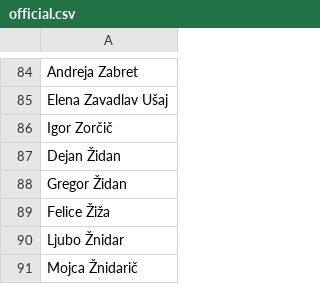
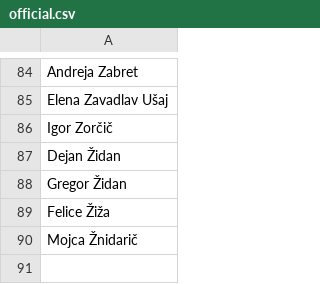
Before and after one commit to every-politician-scrapers/slovenia-national-assembly, a CSV file: data/official.csv, drawn as a sheet; only a part is shown, gaps mark what is left out; the diff names each change by its address in the sheet, - before the commit and + after, or states it on an @@ line.

```diff
--- a/data/official.csv
+++ b/data/official.csv
-row 90: Ljubo Žnidar
```
Also changed, not shown: 1 other file.
